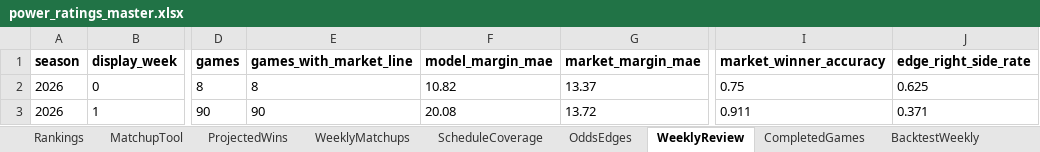
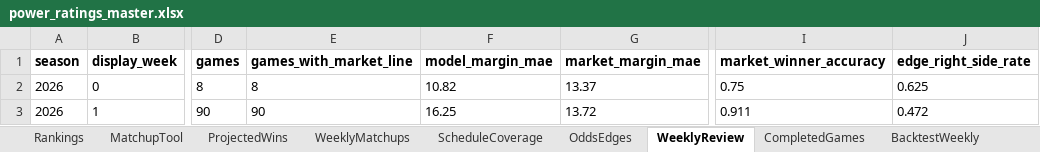
Before and after one commit to Niekamp22/College-Football-Power-Rankings, an Excel workbook: output/power_ratings_master.xlsx, sheet WeeklyReview, drawn as a sheet; only a part is shown, gaps mark what is left out; values as stored, in another font and other column widths than the file's, no borders; the diff names each change by its address in the sheet, - before the commit and + after, or states it on an @@ line.

```diff
--- a/output/power_ratings_master.xlsx (sheet WeeklyReview)
+++ b/output/power_ratings_master.xlsx (sheet WeeklyReview)
-F3 (model_margin_mae): 20.08
+F3 (model_margin_mae): 16.25
-J3 (edge_right_side_rate): 0.371
+J3 (edge_right_side_rate): 0.472
```
Also changed, not shown: sheet ProjectedWins, sheet WeeklyMatchups, sheet CompletedGames, sheet Rankings, output/power_ratings_final.xlsx, 8 other files.
